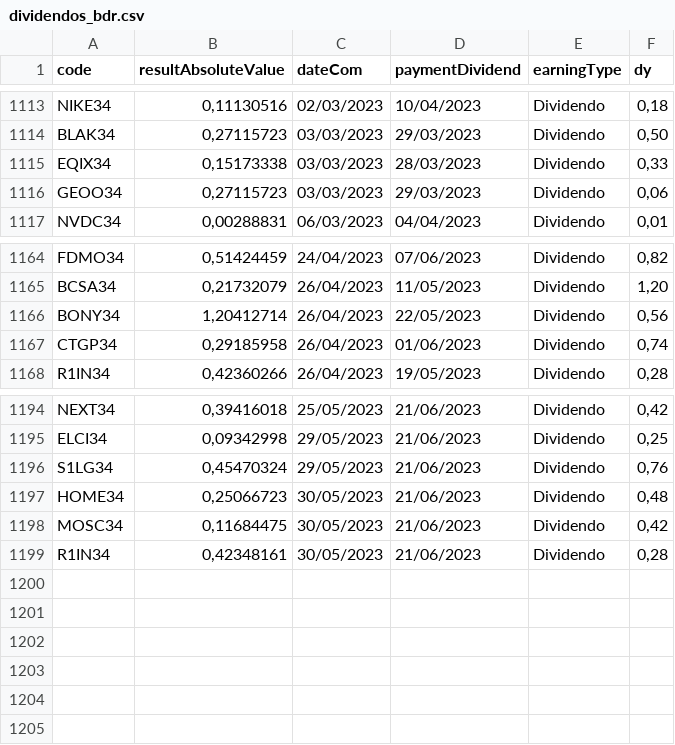
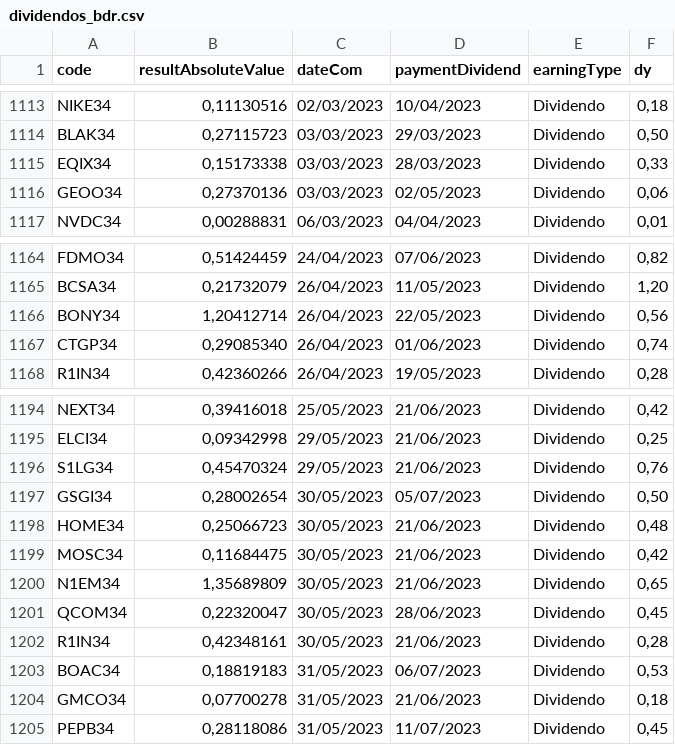
Before and after one commit to edoskita/statusfundamentos, a CSV file: dividendos_bdr.csv, drawn as a sheet; only a part is shown, gaps mark what is left out.

Commit message:
teste

```diff
--- a/dividendos_bdr.csv
+++ b/dividendos_bdr.csv
@@ -1115,3 +1115,3 @@ BLAK34,"0,27115723",03/03/2023,29/03/2023,Dividendo,"0,50"
 EQIX34,"0,15173338",03/03/2023,28/03/2023,Dividendo,"0,33"
-GEOO34,"0,27115723",03/03/2023,29/03/2023,Dividendo,"0,06"
+GEOO34,"0,27370136",03/03/2023,02/05/2023,Dividendo,"0,06"
 NVDC34,"0,00288831",06/03/2023,04/04/2023,Dividendo,"0,01"
@@ -1166,3 +1166,3 @@ BCSA34,"0,21732079",26/04/2023,11/05/2023,Dividendo,"1,20"
 BONY34,"1,20412714",26/04/2023,22/05/2023,Dividendo,"0,56"
-CTGP34,"0,29185958",26/04/2023,01/06/2023,Dividendo,"0,74"
+CTGP34,"0,29085340",26/04/2023,01/06/2023,Dividendo,"0,74"
 R1IN34,"0,42360266",26/04/2023,19/05/2023,Dividendo,"0,28"
@@ -1196,4 +1196,10 @@ ELCI34,"0,09342998",29/05/2023,21/06/2023,Dividendo,"0,25"
 S1LG34,"0,45470324",29/05/2023,21/06/2023,Dividendo,"0,76"
+GSGI34,"0,28002654",30/05/2023,05/07/2023,Dividendo,"0,50"
 HOME34,"0,25066723",30/05/2023,21/06/2023,Dividendo,"0,48"
 MOSC34,"0,11684475",30/05/2023,21/06/2023,Dividendo,"0,42"
+N1EM34,"1,35689809",30/05/2023,21/06/2023,Dividendo,"0,65"
+QCOM34,"0,22320047",30/05/2023,28/06/2023,Dividendo,"0,45"
 R1IN34,"0,42348161",30/05/2023,21/06/2023,Dividendo,"0,28"
+BOAC34,"0,18819183",31/05/2023,06/07/2023,Dividendo,"0,53"
+GMCO34,"0,07700278",31/05/2023,21/06/2023,Dividendo,"0,18"
+PEPB34,"0,28118086",31/05/2023,11/07/2023,Dividendo,"0,45"
```
